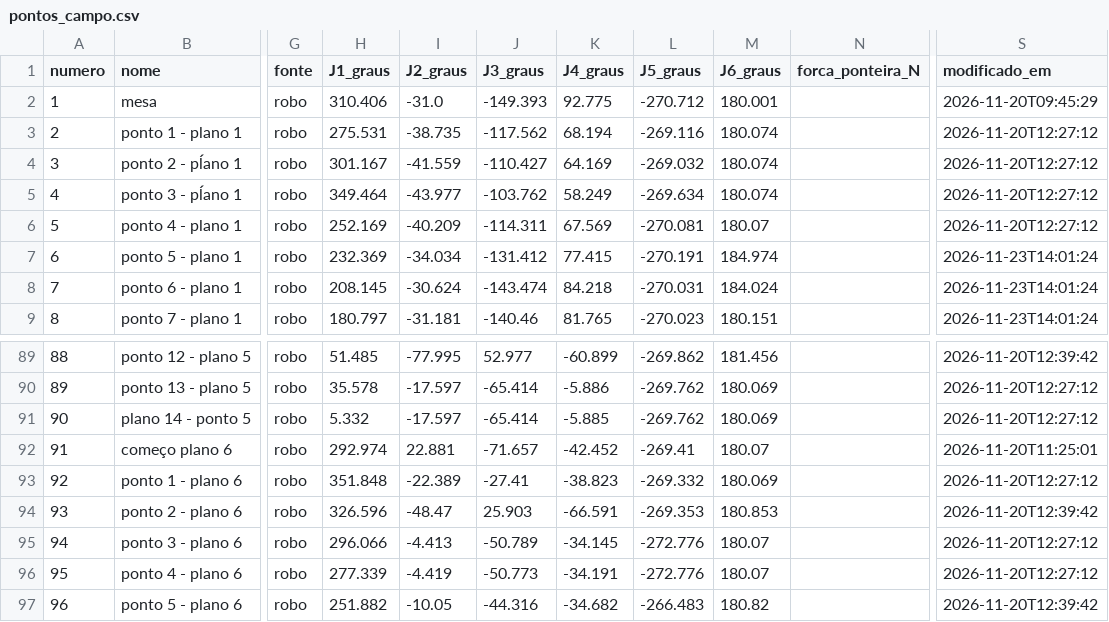
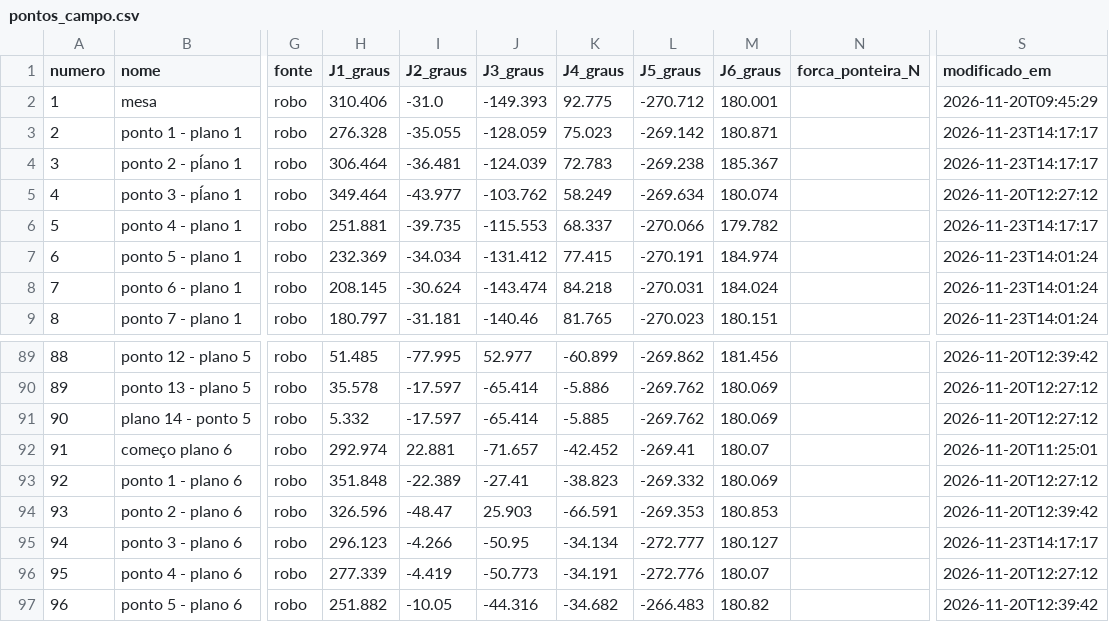
Before and after one commit to mariaclarakfouri/IRIS-CR10A, a CSV file: pontos_campo.csv, drawn as a sheet; only a part is shown, gaps mark what is left out; the diff covers the shown part only; the diff names each change by its address in the sheet, - before the commit and + after, or states it on an @@ line.

Commit message:
pontos do campo de trabalho (113 pontos)

```diff
--- a/pontos_campo.csv
+++ b/pontos_campo.csv
-H3 (J1_graus): 275.531
+H3 (J1_graus): 276.328
-I3 (J2_graus): -38.735
+I3 (J2_graus): -35.055
-J3 (J3_graus): -117.562
+J3 (J3_graus): -128.059
-K3 (J4_graus): 68.194
+K3 (J4_graus): 75.023
-L3 (J5_graus): -269.116
+L3 (J5_graus): -269.142
-M3 (J6_graus): 180.074
+M3 (J6_graus): 180.871
-S3:S4 (modificado_em): 2026-11-20T12:27:12
+S3:S4 (modificado_em): 2026-11-23T14:17:17
-H4 (J1_graus): 301.167
+H4 (J1_graus): 306.464
-I4 (J2_graus): -41.559
+I4 (J2_graus): -36.481
-J4 (J3_graus): -110.427
+J4 (J3_graus): -124.039
-K4 (J4_graus): 64.169
+K4 (J4_graus): 72.783
-L4 (J5_graus): -269.032
+L4 (J5_graus): -269.238
-M4 (J6_graus): 180.074
+M4 (J6_graus): 185.367
-H6 (J1_graus): 252.169
+H6 (J1_graus): 251.881
-I6 (J2_graus): -40.209
+I6 (J2_graus): -39.735
-J6 (J3_graus): -114.311
+J6 (J3_graus): -115.553
-K6 (J4_graus): 67.569
+K6 (J4_graus): 68.337
-L6 (J5_graus): -270.081
+L6 (J5_graus): -270.066
-M6 (J6_graus): 180.07
+M6 (J6_graus): 179.782
-S6 (modificado_em): 2026-11-20T12:27:12
+S6 (modificado_em): 2026-11-23T14:17:17
-H95 (J1_graus): 296.066
+H95 (J1_graus): 296.123
-I95 (J2_graus): -4.413
+I95 (J2_graus): -4.266
-J95 (J3_graus): -50.789
+J95 (J3_graus): -50.95
-K95 (J4_graus): -34.145
+K95 (J4_graus): -34.134
-L95 (J5_graus): -272.776
+L95 (J5_graus): -272.777
-M95 (J6_graus): 180.07
+M95 (J6_graus): 180.127
-S95 (modificado_em): 2026-11-20T12:27:12
+S95 (modificado_em): 2026-11-23T14:17:17
```
Also changed, not shown: 69 edited cells elsewhere in this file.
